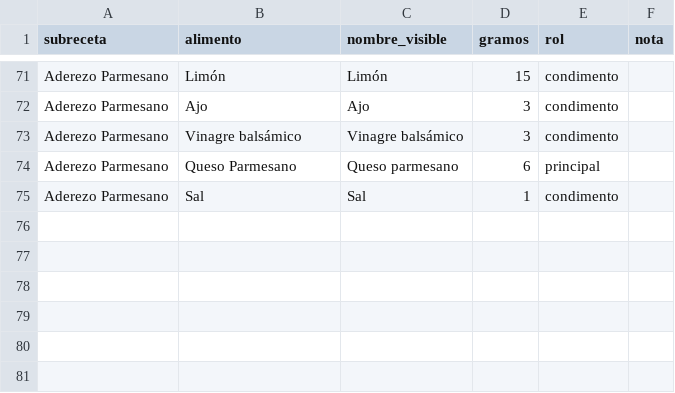
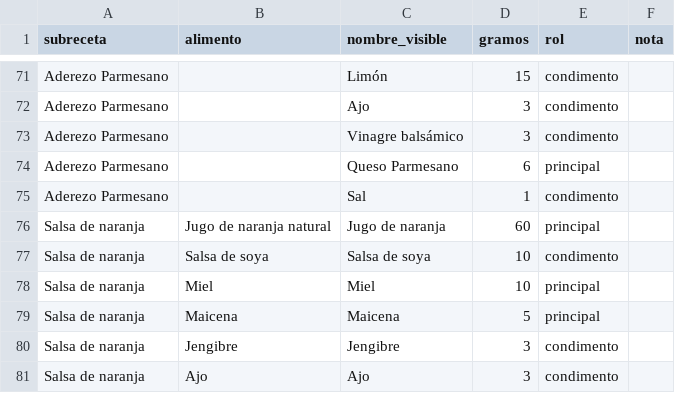
Before and after one commit to Davidespinozan/healthyspaceclub, a CSV file: docs/nutricion/SUBRECETAS-HSC.csv, drawn as a sheet; only a part is shown, gaps mark what is left out; the diff covers the shown part only; the diff names each change by its address in the sheet, - before the commit and + after, or states it on an @@ line.

```diff
--- a/docs/nutricion/SUBRECETAS-HSC.csv
+++ b/docs/nutricion/SUBRECETAS-HSC.csv
-B71 (alimento): Limón
+B71 (alimento): (empty)
-B72 (alimento): Ajo
+B72 (alimento): (empty)
-B73 (alimento): Vinagre balsámico
+B73 (alimento): (empty)
-B74 (alimento): Queso Parmesano
+B74 (alimento): (empty)
-C74 (nombre_visible): Queso parmesano
+C74 (nombre_visible): Queso Parmesano
-B75 (alimento): Sal
+B75 (alimento): (empty)
+row 76: Salsa de naranja | Jugo de naranja natural | Jugo de naranja | 60 | principal
+row 77: Salsa de naranja | Salsa de soya | Salsa de soya | 10 | condimento
+row 78: Salsa de naranja | Miel | Miel | 10 | principal
+row 79: Salsa de naranja | Maicena | Maicena | 5 | principal
+row 80: Salsa de naranja | Jengibre | Jengibre | 3 | condimento
+row 81: Salsa de naranja | Ajo | Ajo | 3 | condimento
```
Also changed, not shown: 55 edited cells elsewhere in this file, 4 other files.
